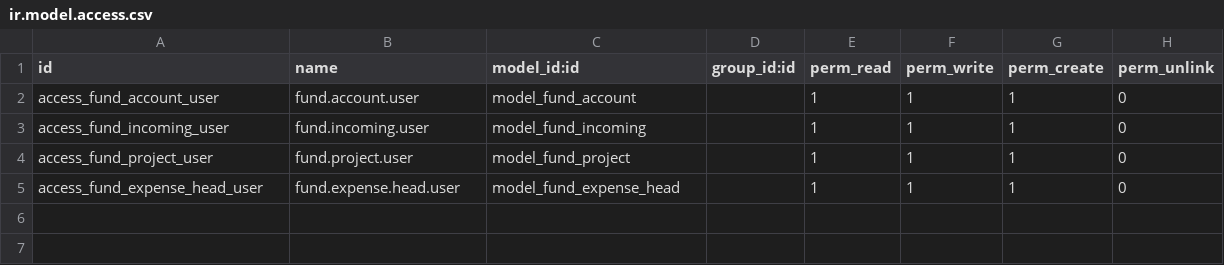
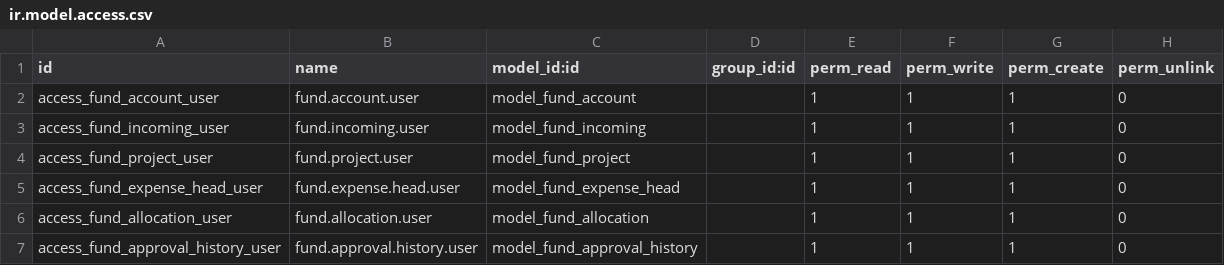
Before and after one commit to fardina-tahsin/Fund-management, a CSV file: nn_fund_management/security/ir.model.access.csv, drawn as a sheet; the diff names each change by its address in the sheet, - before the commit and + after, or states it on an @@ line.

Commit message:
added fund allocation model with GM/MD approval workflow and balance tracking

```diff
--- a/nn_fund_management/security/ir.model.access.csv
+++ b/nn_fund_management/security/ir.model.access.csv
+row 6: access_fund_allocation_user | fund.allocation.user | model_fund_allocation |  | 1 | 1 | 1 | 0
+row 7: access_fund_approval_history_user | fund.approval.history.user | model_fund_approval_history |  | 1 | 1 | 1 | 0
```
Also changed, not shown: 6 other files.
